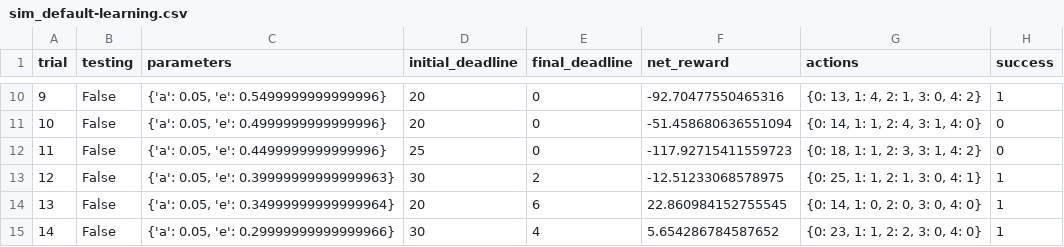
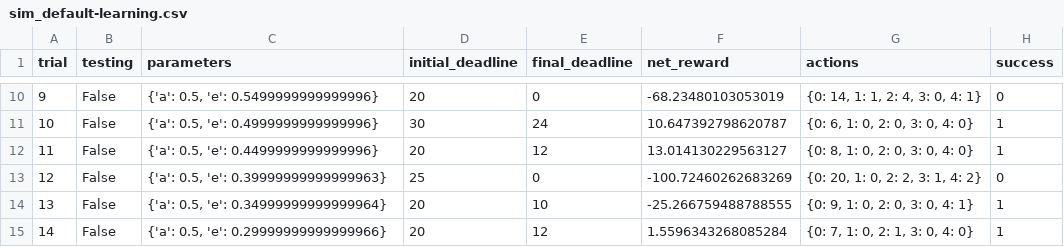
Before and after one commit to larryhernandez/machine_learning_nanodegree_udacity, a CSV file: smartcab/logs/sim_default-learning.csv, drawn as a sheet; only a part is shown, gaps mark what is left out; the diff covers the shown part only.

```diff
--- a/smartcab/logs/sim_default-learning.csv
+++ b/smartcab/logs/sim_default-learning.csv
@@ -10,6 +10,6 @@ trial,testing,parameters,initial_deadline,final_deadline,net_reward,actions,succ
-9,False,"{'a': 0.05, 'e': 0.5499999999999996}",20,0,-92.70477550465316,"{0: 13, 1: 4, 2: 1, 3: 0, 4: 2}",1
-10,False,"{'a': 0.05, 'e': 0.4999999999999996}",20,0,-51.458680636551094,"{0: 14, 1: 1, 2: 4, 3: 1, 4: 0}",0
-11,False,"{'a': 0.05, 'e': 0.4499999999999996}",25,0,-117.92715411559723,"{0: 18, 1: 1, 2: 3, 3: 1, 4: 2}",0
-12,False,"{'a': 0.05, 'e': 0.39999999999999963}",30,2,-12.51233068578975,"{0: 25, 1: 1, 2: 1, 3: 0, 4: 1}",1
-13,False,"{'a': 0.05, 'e': 0.34999999999999964}",20,6,22.860984152755545,"{0: 14, 1: 0, 2: 0, 3: 0, 4: 0}",1
-14,False,"{'a': 0.05, 'e': 0.29999999999999966}",30,4,5.654286784587652,"{0: 23, 1: 1, 2: 2, 3: 0, 4: 0}",1
+9,False,"{'a': 0.5, 'e': 0.5499999999999996}",20,0,-68.23480103053019,"{0: 14, 1: 1, 2: 4, 3: 0, 4: 1}",0
+10,False,"{'a': 0.5, 'e': 0.4999999999999996}",30,24,10.647392798620787,"{0: 6, 1: 0, 2: 0, 3: 0, 4: 0}",1
+11,False,"{'a': 0.5, 'e': 0.4499999999999996}",20,12,13.014130229563127,"{0: 8, 1: 0, 2: 0, 3: 0, 4: 0}",1
+12,False,"{'a': 0.5, 'e': 0.39999999999999963}",25,0,-100.72460262683269,"{0: 20, 1: 0, 2: 2, 3: 1, 4: 2}",0
+13,False,"{'a': 0.5, 'e': 0.34999999999999964}",20,10,-25.266759488788555,"{0: 9, 1: 0, 2: 0, 3: 0, 4: 1}",1
+14,False,"{'a': 0.5, 'e': 0.29999999999999966}",20,12,1.5596343268085284,"{0: 7, 1: 0, 2: 1, 3: 0, 4: 0}",1
```
Also changed, not shown: 100 edited cells elsewhere in this file, 1 other file.
